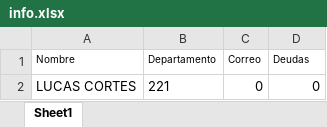
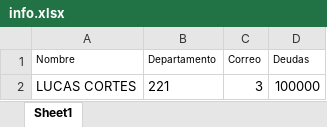
Before and after one commit to lcortesg/ELO328, an Excel workbook: proyecto/data/info.xlsx, sheet Sheet1, drawn as a sheet; values as stored, in another font and other column widths than the file's, no borders; the diff names each change by its address in the sheet, - before the commit and + after, or states it on an @@ line.

```diff
--- a/proyecto/data/info.xlsx (sheet Sheet1)
+++ b/proyecto/data/info.xlsx (sheet Sheet1)
-C2 (Correo): 0
+C2 (Correo): 3
-D2 (Deudas): 0
+D2 (Deudas): 100000
```
Also changed, not shown: 1 other file.
